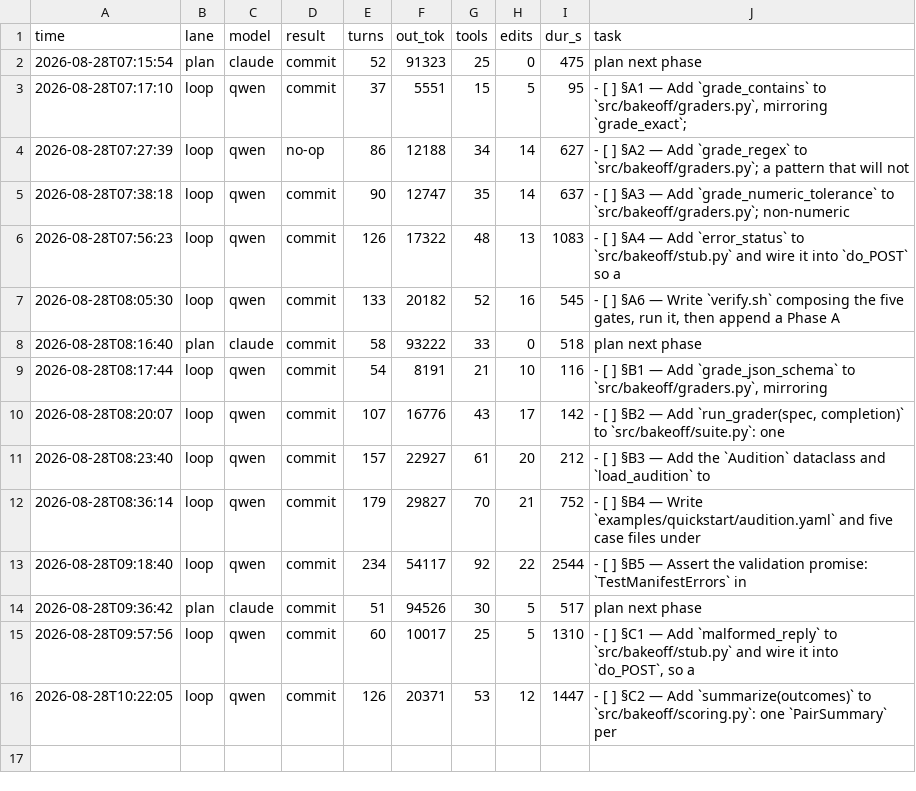
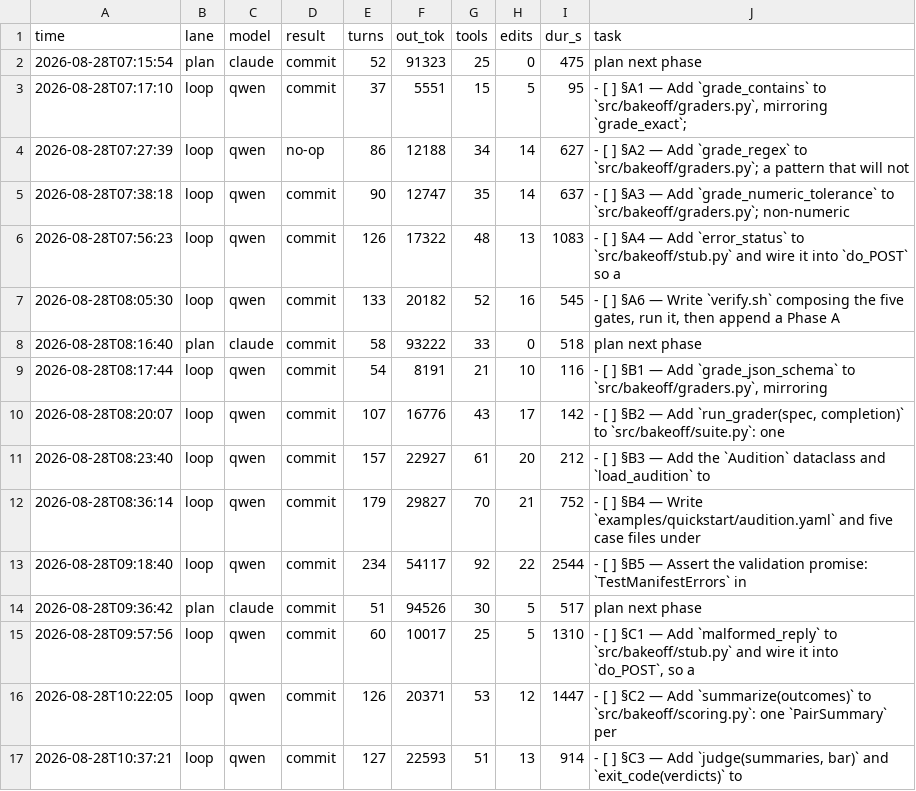
Before and after one commit to HTC-56/bakeoff, a TSV file: loop-ledger.tsv, drawn as a sheet.

Commit message:
chore(loop): sweep-commit stranded work after task: §C3 — Add `judge(summaries, bar)` and `exit_code(verdicts)` to

```diff
--- a/loop-ledger.tsv
+++ b/loop-ledger.tsv
@@ -16 +16,2 @@ time	lane	model	result	turns	out_tok	tools	edits	dur_s	task
 2026-08-28T10:22:05	loop	qwen	commit	126	20371	53	12	1447	- [ ] §C2 — Add `summarize(outcomes)` to `src/bakeoff/scoring.py`: one `PairSummary` per
+2026-08-28T10:37:21	loop	qwen	commit	127	22593	51	13	914	- [ ] §C3 — Add `judge(summaries, bar)` and `exit_code(verdicts)` to
```
